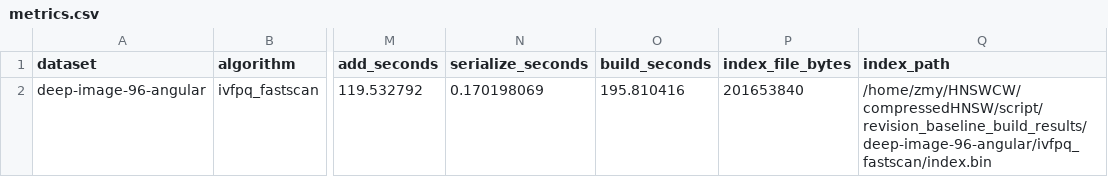
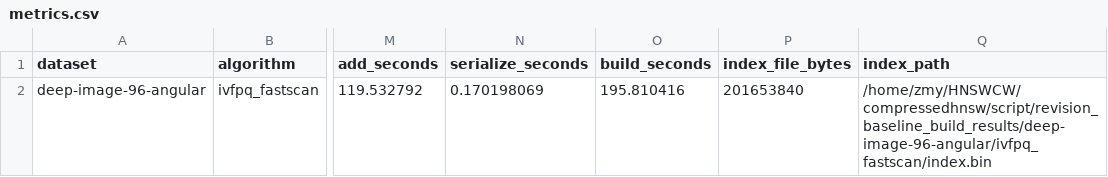
Before and after one commit to ilin05/compressedHNSW, a CSV file: script/revision_baseline_build_results/deep-image-96-angular/ivfpq_fastscan/metrics.csv, drawn as a sheet; only a part is shown, gaps mark what is left out; the diff names each change by its address in the sheet, - before the commit and + after, or states it on an @@ line.

Commit message:
modify new baselines index path

```diff
--- a/script/revision_baseline_build_results/deep-image-96-angular/ivfpq_fastscan/metrics.csv
+++ b/script/revision_baseline_build_results/deep-image-96-angular/ivfpq_fastscan/metrics.csv
-Q2 (index_path): /home/zmy/HNSWCW/compressedHNSW/script/revision_baseline_build_results/deep-image-96-angular/ivfpq_fastscan/index.bin
+Q2 (index_path): /home/zmy/HNSWCW/compressedhnsw/script/revision_baseline_build_results/deep-image-96-angular/ivfpq_fastscan/index.bin
```
Also changed, not shown: 3 other files.
